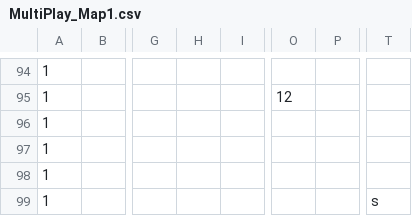
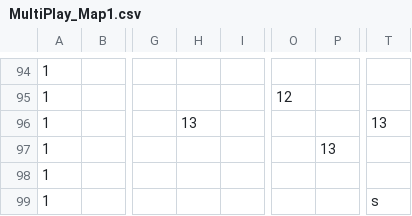
Before and after one commit to zanty12/WishGames_BANGBUMP, a CSV file: data/map/MultiPlay_Map1.csv, drawn as a sheet; only a part is shown, gaps mark what is left out; the diff names each change by its address in the sheet, - before the commit and + after, or states it on an @@ line.

```diff
--- a/data/map/MultiPlay_Map1.csv
+++ b/data/map/MultiPlay_Map1.csv
-H96: (empty)
+H96: 13
-T96: (empty)
+T96: 13
-P97: (empty)
+P97: 13
```
Also changed, not shown: 12 other files.
